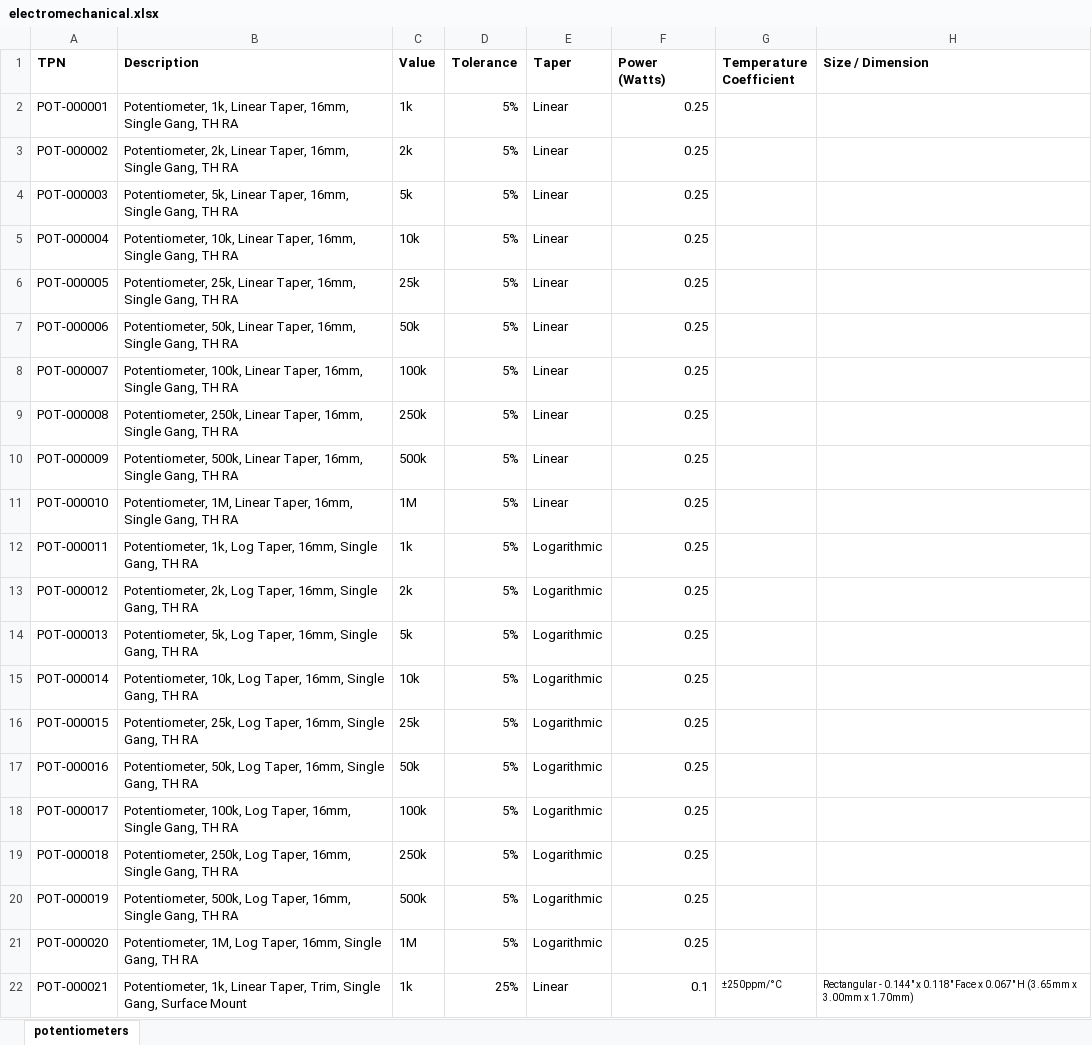
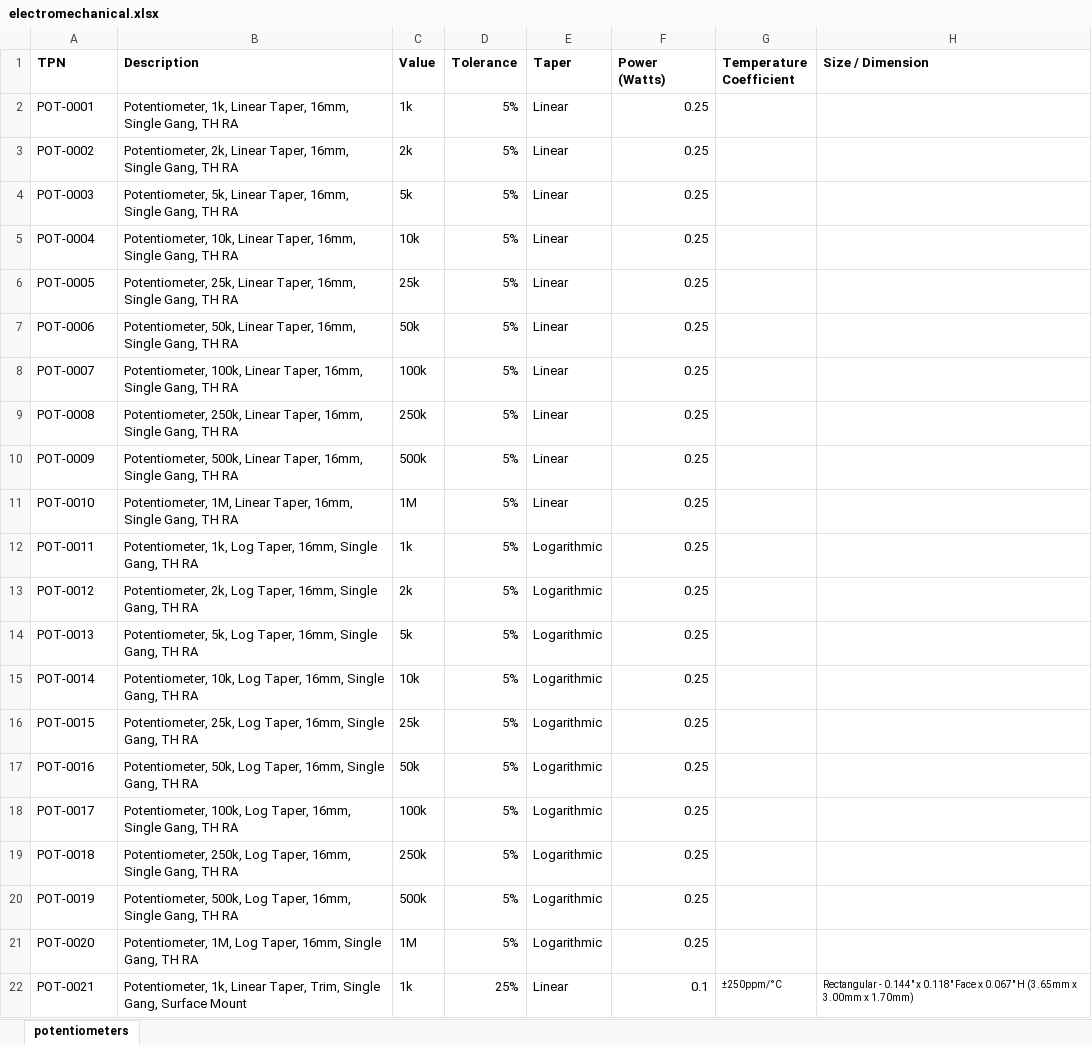
Before and after one commit to ersatzavian/Altium-Lib-Tom, an Excel workbook: electromechanical.xlsx, sheet potentiometers, drawn as a sheet; only a part is shown; values as stored, in another font and other column widths than the file's, no borders; the diff names each change by its address in the sheet, - before the commit and + after, or states it on an @@ line.

```diff
--- a/electromechanical.xlsx (sheet potentiometers)
+++ b/electromechanical.xlsx (sheet potentiometers)
-A2 (TPN): POT-000001
+A2 (TPN): POT-0001
-A3 (TPN): POT-000002
+A3 (TPN): POT-0002
-A4 (TPN): POT-000003
+A4 (TPN): POT-0003
-A5 (TPN): POT-000004
+A5 (TPN): POT-0004
-A6 (TPN): POT-000005
+A6 (TPN): POT-0005
-A7 (TPN): POT-000006
+A7 (TPN): POT-0006
-A8 (TPN): POT-000007
+A8 (TPN): POT-0007
-A9 (TPN): POT-000008
+A9 (TPN): POT-0008
-A10 (TPN): POT-000009
+A10 (TPN): POT-0009
-A11 (TPN): POT-000010
+A11 (TPN): POT-0010
-A12 (TPN): POT-000011
+A12 (TPN): POT-0011
-A13 (TPN): POT-000012
+A13 (TPN): POT-0012
-A14 (TPN): POT-000013
+A14 (TPN): POT-0013
-A15 (TPN): POT-000014
+A15 (TPN): POT-0014
-A16 (TPN): POT-000015
+A16 (TPN): POT-0015
-A17 (TPN): POT-000016
+A17 (TPN): POT-0016
-A18 (TPN): POT-000017
+A18 (TPN): POT-0017
-A19 (TPN): POT-000018
+A19 (TPN): POT-0018
-A20 (TPN): POT-000019
+A20 (TPN): POT-0019
-A21 (TPN): POT-000020
+A21 (TPN): POT-0020
-A22 (TPN): POT-000021
+A22 (TPN): POT-0021
```
Also changed, not shown: connectors.xlsx, diodes.xlsx, 12 other files.
